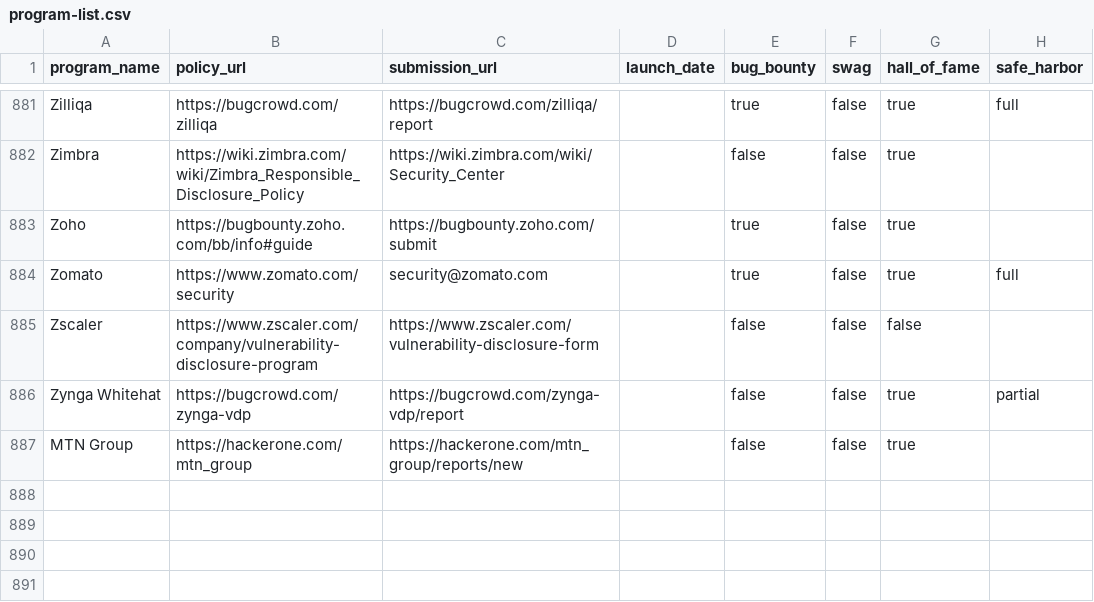
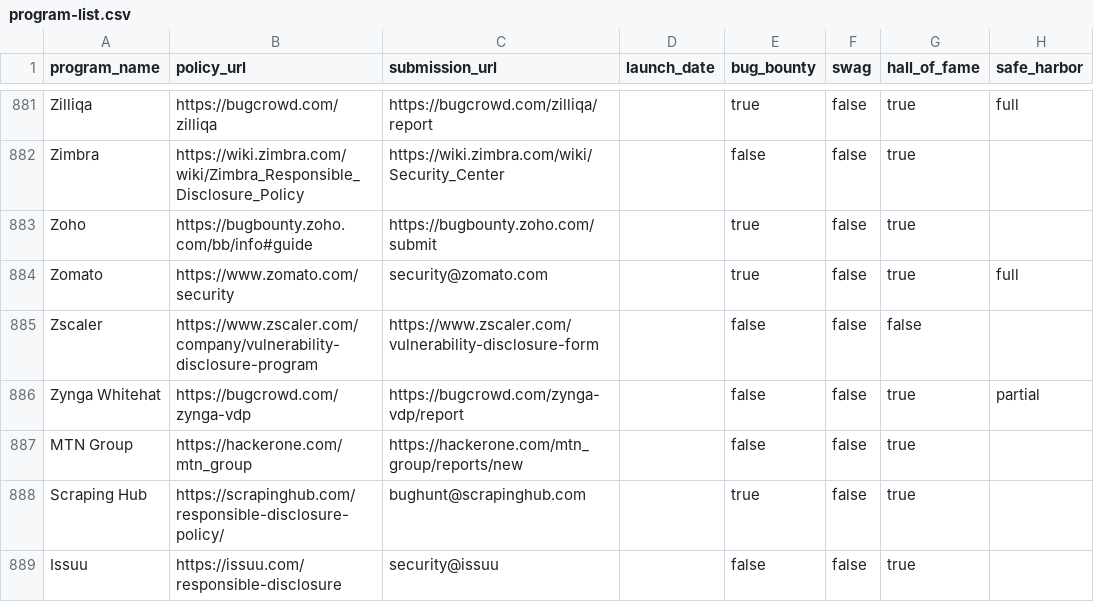
Before and after one commit to disclose/diodb, a CSV file: program-list/program-list.csv, drawn as a sheet; only a part is shown, gaps mark what is left out; the diff names each change by its address in the sheet, - before the commit and + after, or states it on an @@ line.

Commit message:
Update program-list.csv

```diff
--- a/program-list/program-list.csv
+++ b/program-list/program-list.csv
+row 888: Scraping Hub | https://scrapinghub.com/responsible-disclosure-policy/ | bughunt@scrapinghub.com |  | true | false | true
+row 889: Issuu | https://issuu.com/responsible-disclosure | security@issuu |  | false | false | true
```
